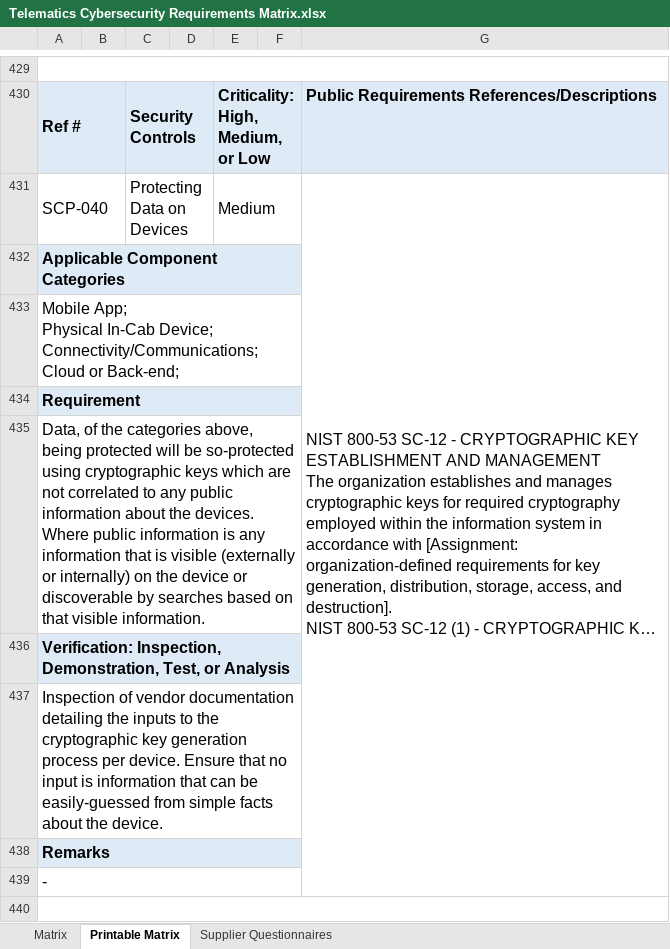
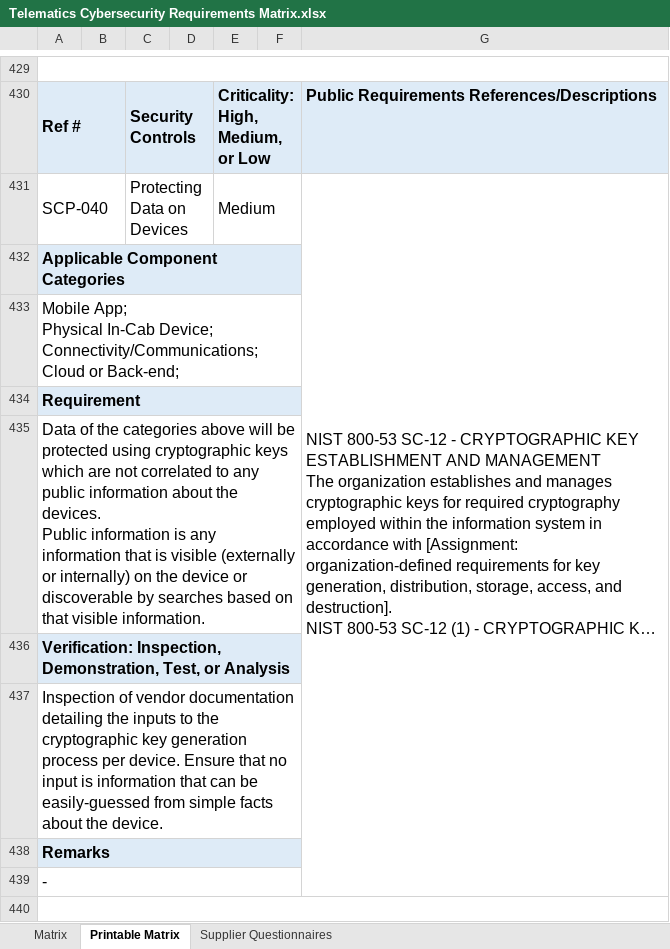
Before and after one commit to nmfta-repo/nmfta-telematics_security_requirements, an Excel workbook: Telematics Cybersecurity Requirements Matrix.xlsx, sheet Printable Matrix, drawn as a sheet; only a part is shown, gaps mark what is left out; long unchanged cells end in …; values as stored, in another font and other column widths than the file's, no borders; ↵ is a line break in a cell; the diff covers the shown part only; the diff names each change by its address in the sheet, - before the commit and + after, or states it on an @@ line.

```diff
--- a/Telematics Cybersecurity Requirements Matrix.xlsx (sheet Printable Matrix)
+++ b/Telematics Cybersecurity Requirements Matrix.xlsx (sheet Printable Matrix)
-A435: Data, of the categories above, being protected will be so-protected using cryptographic keys which are not correlated to any public information about the devices. ↵ Where public information is…
+A435: Data of the categories above will be protected using cryptographic keys which are not correlated to any public information about the devices. ↵ Public information is…
```
Also changed, not shown: 12 edited cells elsewhere in this sheet, sheet Supplier Questionnaires, sheet Matrix.
